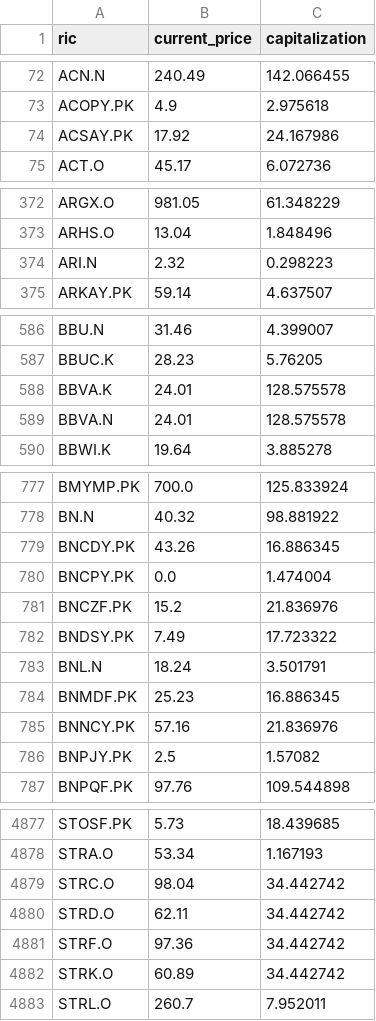
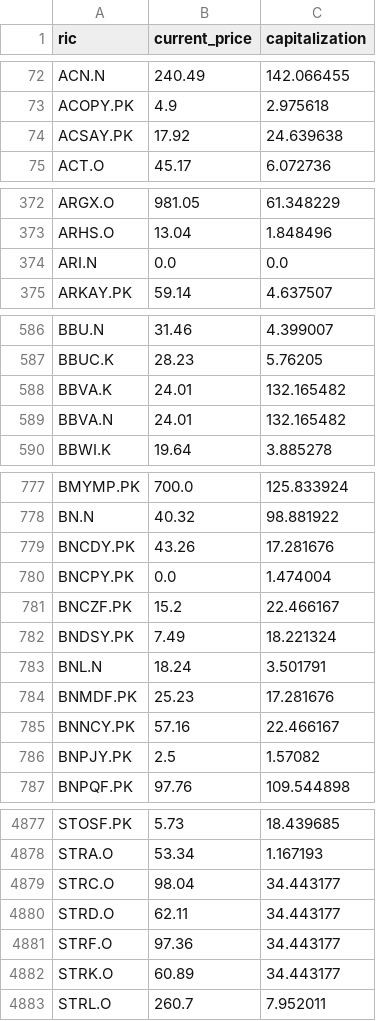
Before and after one commit to mymath3-1415926BI/Actual_test, a CSV file: pq_actual.csv, drawn as a sheet; only a part is shown, gaps mark what is left out; the diff covers the shown part only.

Commit message:
Update pq_actual.csv

```diff
--- a/pq_actual.csv
+++ b/pq_actual.csv
@@ -73,3 +73,3 @@ ACN.N,240.49,142.066455
 ACOPY.PK,4.9,2.975618
-ACSAY.PK,17.92,24.167986
+ACSAY.PK,17.92,24.639638
 ACT.O,45.17,6.072736
@@ -373,3 +373,3 @@ ARGX.O,981.05,61.348229
 ARHS.O,13.04,1.848496
-ARI.N,2.32,0.298223
+ARI.N,0.0,0.0
 ARKAY.PK,59.14,4.637507
@@ -587,4 +587,4 @@ BBU.N,31.46,4.399007
 BBUC.K,28.23,5.76205
-BBVA.K,24.01,128.575578
-BBVA.N,24.01,128.575578
+BBVA.K,24.01,132.165482
+BBVA.N,24.01,132.165482
 BBWI.K,19.64,3.885278
@@ -778,9 +778,9 @@ BMYMP.PK,700.0,125.833924
 BN.N,40.32,98.881922
-BNCDY.PK,43.26,16.886345
+BNCDY.PK,43.26,17.281676
 BNCPY.PK,0.0,1.474004
-BNCZF.PK,15.2,21.836976
-BNDSY.PK,7.49,17.723322
+BNCZF.PK,15.2,22.466167
+BNDSY.PK,7.49,18.221324
 BNL.N,18.24,3.501791
-BNMDF.PK,25.23,16.886345
-BNNCY.PK,57.16,21.836976
+BNMDF.PK,25.23,17.281676
+BNNCY.PK,57.16,22.466167
 BNPJY.PK,2.5,1.57082
@@ -4878,6 +4878,6 @@ STOSF.PK,5.73,18.439685
 STRA.O,53.34,1.167193
-STRC.O,98.04,34.442742
-STRD.O,62.11,34.442742
-STRF.O,97.36,34.442742
-STRK.O,60.89,34.442742
+STRC.O,98.04,34.443177
+STRD.O,62.11,34.443177
+STRF.O,97.36,34.443177
+STRK.O,60.89,34.443177
 STRL.O,260.7,7.952011
```
Also changed, not shown: 88 edited cells elsewhere in this file.
